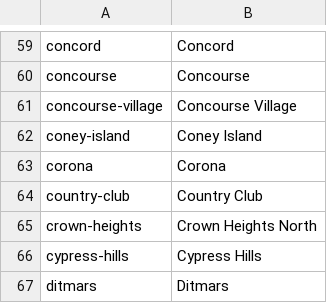
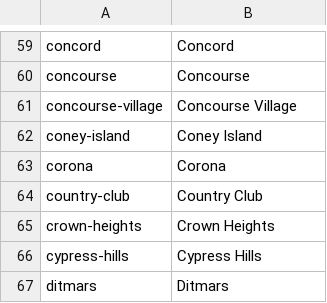
Before and after one commit to NiJeLorg/DNAinfo-CrimeMaps, a CSV file: dnainfo/crimemaps/management/commands/import_neighborhoods_nyc.csv, drawn as a sheet; only a part is shown, gaps mark what is left out.

```diff
--- a/dnainfo/crimemaps/management/commands/import_neighborhoods_nyc.csv
+++ b/dnainfo/crimemaps/management/commands/import_neighborhoods_nyc.csv
@@ -64,3 +64,3 @@ corona,Corona
 country-club,Country Club
-crown-heights,Crown Heights North
+crown-heights,Crown Heights
 cypress-hills,Cypress Hills
```
Also changed, not shown: dnainfo/crimemaps/management/commands/import_neighborhoods_chi.csv, 19 other files.
